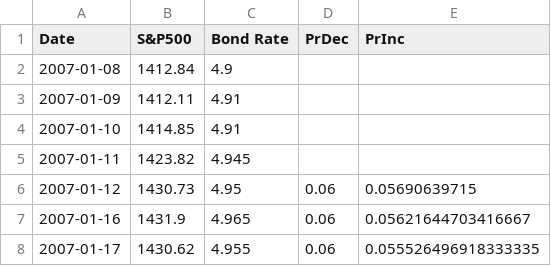
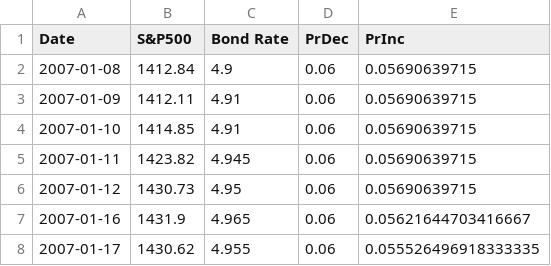
Before and after one commit to CadenConde/Quantathon2025, a CSV file: data/DailyStockBondWithInterpolatedProbabilities.csv, drawn as a sheet; only a part is shown.

Commit message:
data fix

```diff
--- a/data/DailyStockBondWithInterpolatedProbabilities.csv
+++ b/data/DailyStockBondWithInterpolatedProbabilities.csv
@@ -1,6 +1,6 @@
 Date,S&P500,Bond Rate,PrDec,PrInc
-2007-01-08,1412.84,4.9,,
-2007-01-09,1412.11,4.91,,
-2007-01-10,1414.85,4.91,,
-2007-01-11,1423.82,4.945,,
+2007-01-08,1412.84,4.9,0.06,0.05690639715
+2007-01-09,1412.11,4.91,0.06,0.05690639715
+2007-01-10,1414.85,4.91,0.06,0.05690639715
+2007-01-11,1423.82,4.945,0.06,0.05690639715
 2007-01-12,1430.73,4.95,0.06,0.05690639715
```
